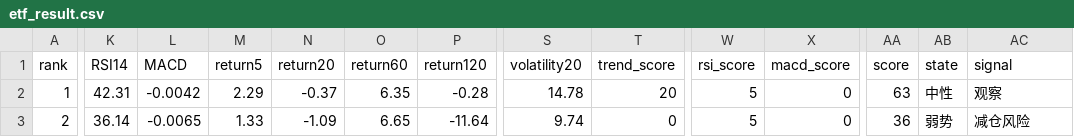
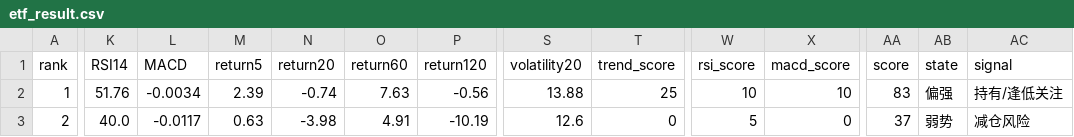
Before and after one commit to huming013-cyber/-quant-model, a CSV file: data/etf_result.csv, drawn as a sheet; only a part is shown, gaps mark what is left out; the diff covers the shown part only; the diff names each change by its address in the sheet, - before the commit and + after, or states it on an @@ line.

```diff
--- a/data/etf_result.csv
+++ b/data/etf_result.csv
-K2 (RSI14): 42.31
+K2 (RSI14): 51.76
-L2 (MACD): -0.0042
+L2 (MACD): -0.0034
-M2 (return5): 2.29
+M2 (return5): 2.39
-N2 (return20): -0.37
+N2 (return20): -0.74
-O2 (return60): 6.35
+O2 (return60): 7.63
-P2 (return120): -0.28
+P2 (return120): -0.56
-S2 (volatility20): 14.78
+S2 (volatility20): 13.88
-T2 (trend_score): 20
+T2 (trend_score): 25
-W2 (rsi_score): 5
+W2 (rsi_score): 10
-X2 (macd_score): 0
+X2 (macd_score): 10
-AA2 (score): 63
+AA2 (score): 83
-AB2 (state): 中性
+AB2 (state): 偏强
-AC2 (signal): 观察
+AC2 (signal): 持有/逢低关注
-K3 (RSI14): 36.14
+K3 (RSI14): 40.0
-L3 (MACD): -0.0065
+L3 (MACD): -0.0117
-M3 (return5): 1.33
+M3 (return5): 0.63
-N3 (return20): -1.09
+N3 (return20): -3.98
-O3 (return60): 6.65
+O3 (return60): 4.91
-P3 (return120): -11.64
+P3 (return120): -10.19
-S3 (volatility20): 9.74
+S3 (volatility20): 12.6
-AA3 (score): 36
+AA3 (score): 37
```
Also changed, not shown: 31 edited cells elsewhere in this file, data/quant_result.csv.
